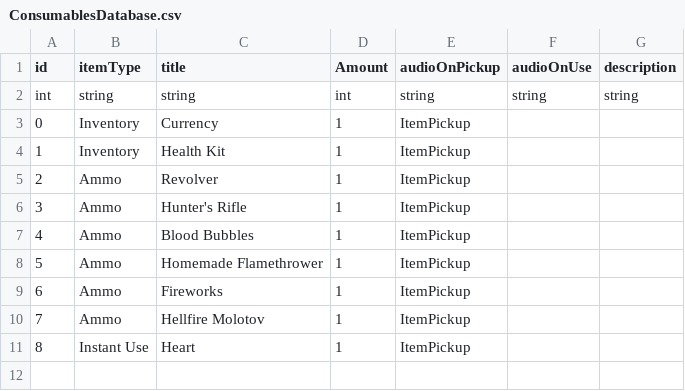
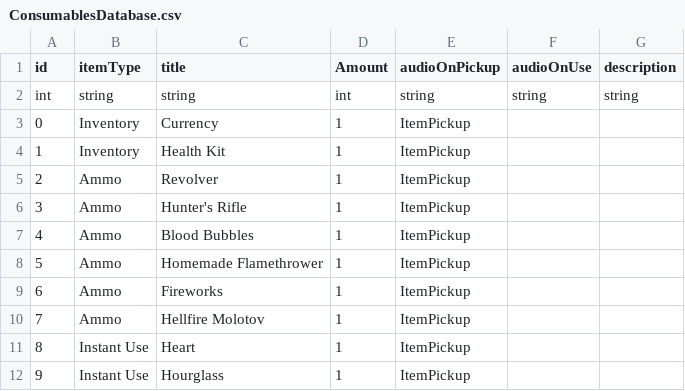
Before and after one commit to Ioberst17/HorrorGameJam, a CSV file: Assets/Resources/TextFiles/ConsumablesDatabase.csv, drawn as a sheet.

Commit message:
Major Update
LUCIDITY FEATURE (BASIC)
- Lucidity goes down with time (Lucidity.cs) and has 4 current levels: Base, High, Med, Low (LucidityData.cs)
- Lucidity can now be reduced by picking up the Hourglass Item (stored in ItemPrefabs)
- Lucidity now affects global lighting, damage received, and music pitch
DAMAGE AND HEALTH UI EFFECT
- Players and basic enemies now shoot and fade numbers of health / damage received (Prefabs added; to add to another add it from the VFXPrefabs folder)
REFACTORING
- All "..."Database.cs classes now inherit base functionality (e.g. reading, creating CSV) from a new Database.cs class
OTHER
- All basic enemies can now be poisoned
- Saved Player prefab with updates

```diff
--- a/Assets/Resources/TextFiles/ConsumablesDatabase.csv
+++ b/Assets/Resources/TextFiles/ConsumablesDatabase.csv
@@ -11 +11,2 @@ int,string,string,int,string,string,string
 8,Instant Use,Heart,1,ItemPickup,,
+9,Instant Use,Hourglass,1,ItemPickup,,
```
Also changed, not shown: 48 other files.
